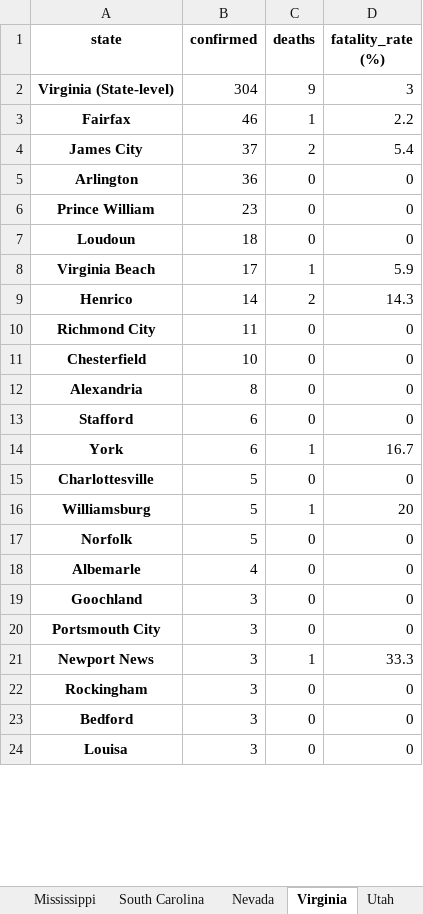
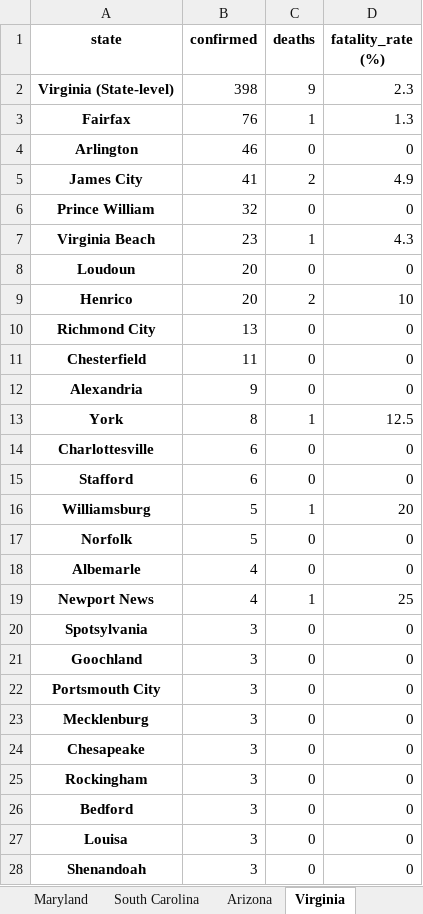
Before and after one commit to apgr0ss/covid19-scraper, an Excel workbook: covid_19_by_county.xlsx, sheet Virginia, drawn as a sheet; only a part is shown; values as stored, in another font and other column widths than the file's, no borders; removed rows and columns are numbered as before the commit, all else as after; the diff covers the shown part only; the diff names each change by its address in the sheet, - before the commit and + after, or states it on an @@ line.

```diff
--- a/covid_19_by_county.xlsx (sheet Virginia)
+++ b/covid_19_by_county.xlsx (sheet Virginia)
-B2 (confirmed): 304
+B2 (confirmed): 398
-D2 (fatality_rate (%)): 3
+D2 (fatality_rate (%)): 2.3
-B3 (confirmed): 46
+B3 (confirmed): 76
-D3 (fatality_rate (%)): 2.2
+D3 (fatality_rate (%)): 1.3
-row 4: James City | 37 | 2 | 5.4
-B4 (confirmed): 36
+B4 (confirmed): 46
+row 5: James City | 41 | 2 | 4.9
-B6 (confirmed): 23
+B6 (confirmed): 32
+row 7: Virginia Beach | 23 | 1 | 4.3
-B8 (confirmed): 18
+B8 (confirmed): 20
-row 8: Virginia Beach | 17 | 1 | 5.9
-B9 (confirmed): 14
+B9 (confirmed): 20
-D9 (fatality_rate (%)): 14.3
+D9 (fatality_rate (%)): 10
-B10 (confirmed): 11
+B10 (confirmed): 13
-B11 (confirmed): 10
+B11 (confirmed): 11
-B12 (confirmed): 8
+B12 (confirmed): 9
+row 13: York | 8 | 1 | 12.5
+row 14: Charlottesville | 6 | 0 | 0
-row 14: York | 6 | 1 | 16.7
-row 15: Charlottesville | 5 | 0 | 0
+row 19: Newport News | 4 | 1 | 25
+row 20: Spotsylvania | 3 | 0 | 0
-row 21: Newport News | 3 | 1 | 33.3
+row 23: Mecklenburg | 3 | 0 | 0
+row 24: Chesapeake | 3 | 0 | 0
+row 28: Shenandoah | 3 | 0 | 0
```
Also changed, not shown: 7 added rows, 3 removed rows and 5 edited cells elsewhere in this sheet, sheet Missouri, sheet New York, sheet Tennessee, sheet Pennsylvania, sheet South Carolina, sheet Texas, 22 more sheets, other sheet tabs, 1 other file.
